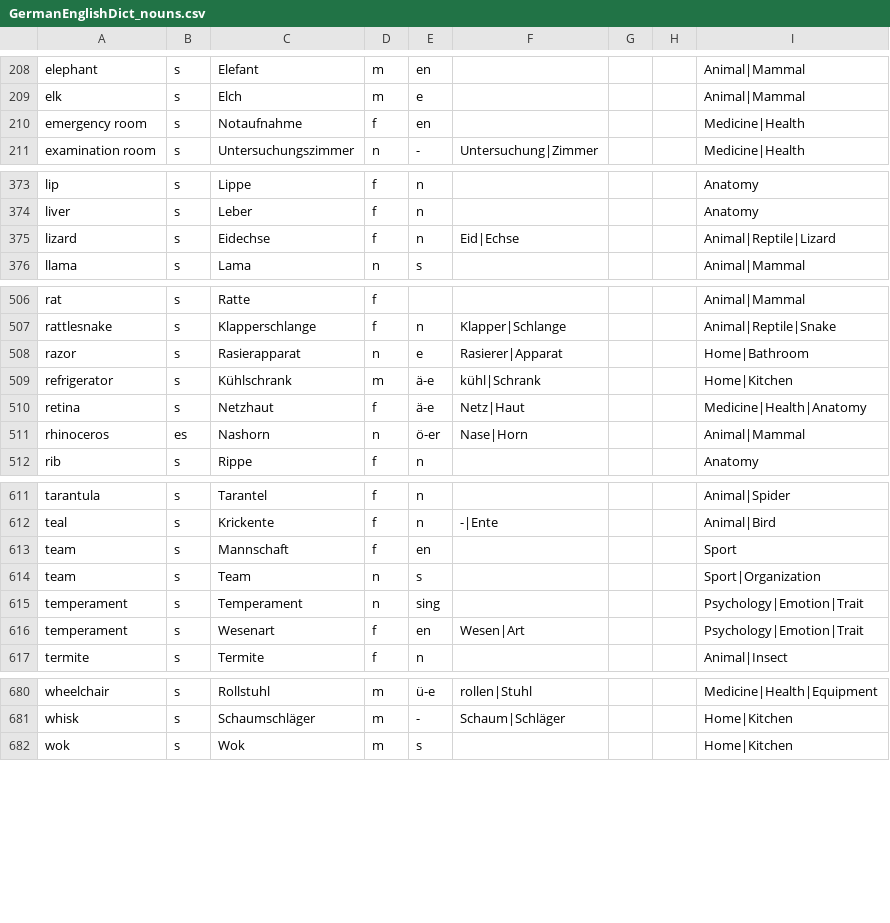
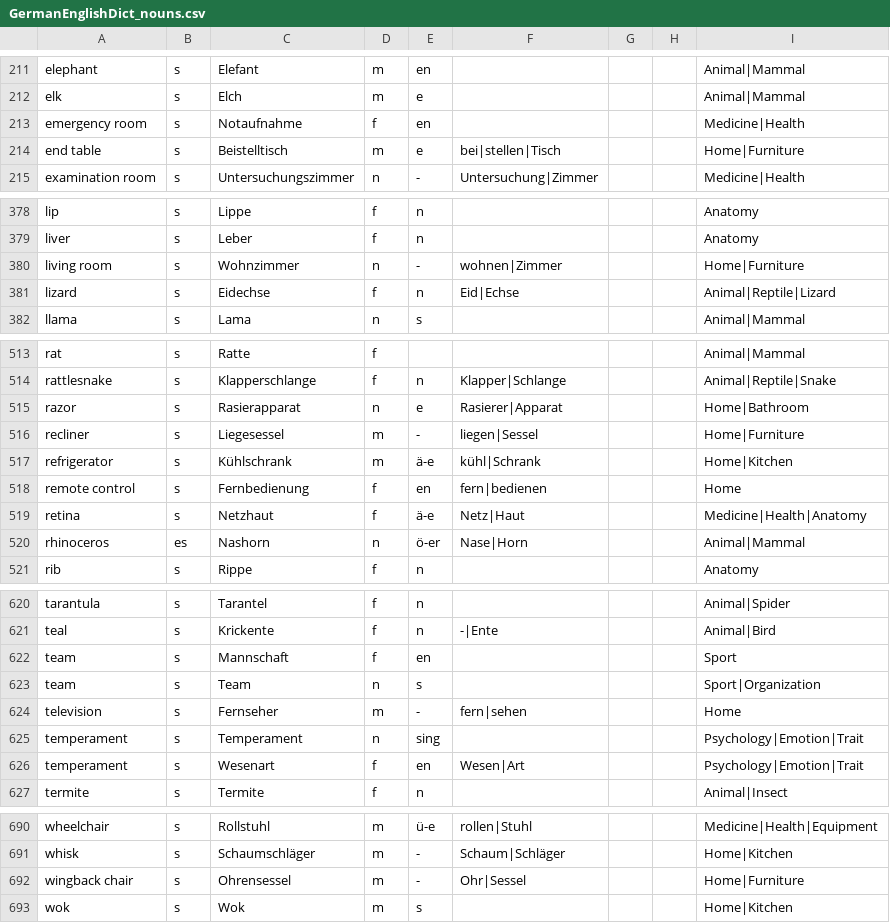
Before and after one commit to ml-pastore/German_English_Dict, a CSV file: GermanEnglishDict_nouns.csv, drawn as a sheet; only a part is shown, gaps mark what is left out; the diff covers the shown part only.

Commit message:
Update GermanEnglishDict_nouns.csv
home, living room

```diff
--- a/GermanEnglishDict_nouns.csv
+++ b/GermanEnglishDict_nouns.csv
@@ -210,2 +213,3 @@ elk,s,Elch,m,e,,,,Animal|Mammal
 emergency room,s,Notaufnahme ,f,en,,,,Medicine|Health
+end table,s,Beistelltisch,m,e,bei|stellen|Tisch,,,Home|Furniture
 examination room,s,Untersuchungszimmer,n,-,Untersuchung|Zimmer,,,Medicine|Health
@@ -374,2 +379,3 @@ lip,s,Lippe,f,n,,,,Anatomy
 liver,s,Leber,f,n,,,,Anatomy
+living room,s,Wohnzimmer,n,-,wohnen|Zimmer,,,Home|Furniture
 lizard,s,Eidechse,f,n,Eid|Echse,,,Animal|Reptile|Lizard
@@ -508,3 +515,5 @@ rattlesnake,s,Klapperschlange,f,n,Klapper|Schlange,,,Animal|Reptile|Snake
 razor,s,Rasierapparat,n,e,Rasierer|Apparat,,,Home|Bathroom
+recliner,s,Liegesessel,m,-,liegen|Sessel,,,Home|Furniture
 refrigerator,s,Kühlschrank,m,ä-e,kühl|Schrank,,,Home|Kitchen
+remote control,s,Fernbedienung,f,en,fern|bedienen,,,Home
 retina,s,Netzhaut,f,ä-e,Netz|Haut,,,Medicine|Health|Anatomy
@@ -614,2 +623,3 @@ team,s,Mannschaft,f,en,,,,Sport
 team,s,Team,n,s,,,,Sport|Organization
+television,s,Fernseher,m,-,fern|sehen,,,Home
 temperament,s,Temperament,n,sing,,,,Psychology|Emotion|Trait
@@ -681,2 +691,3 @@ wheelchair,s,Rollstuhl,m,ü-e,rollen|Stuhl,,,Medicine|Health|Equipment
 whisk,s,Schaumschläger,m,-,Schaum|Schläger,,,Home|Kitchen
+wingback chair,s,Ohrensessel,m,-,Ohr|Sessel,,,Home|Furniture
 wok,s,Wok,m,s,,,,Home|Kitchen
```
Also changed, not shown: 5 added rows elsewhere in this file.
